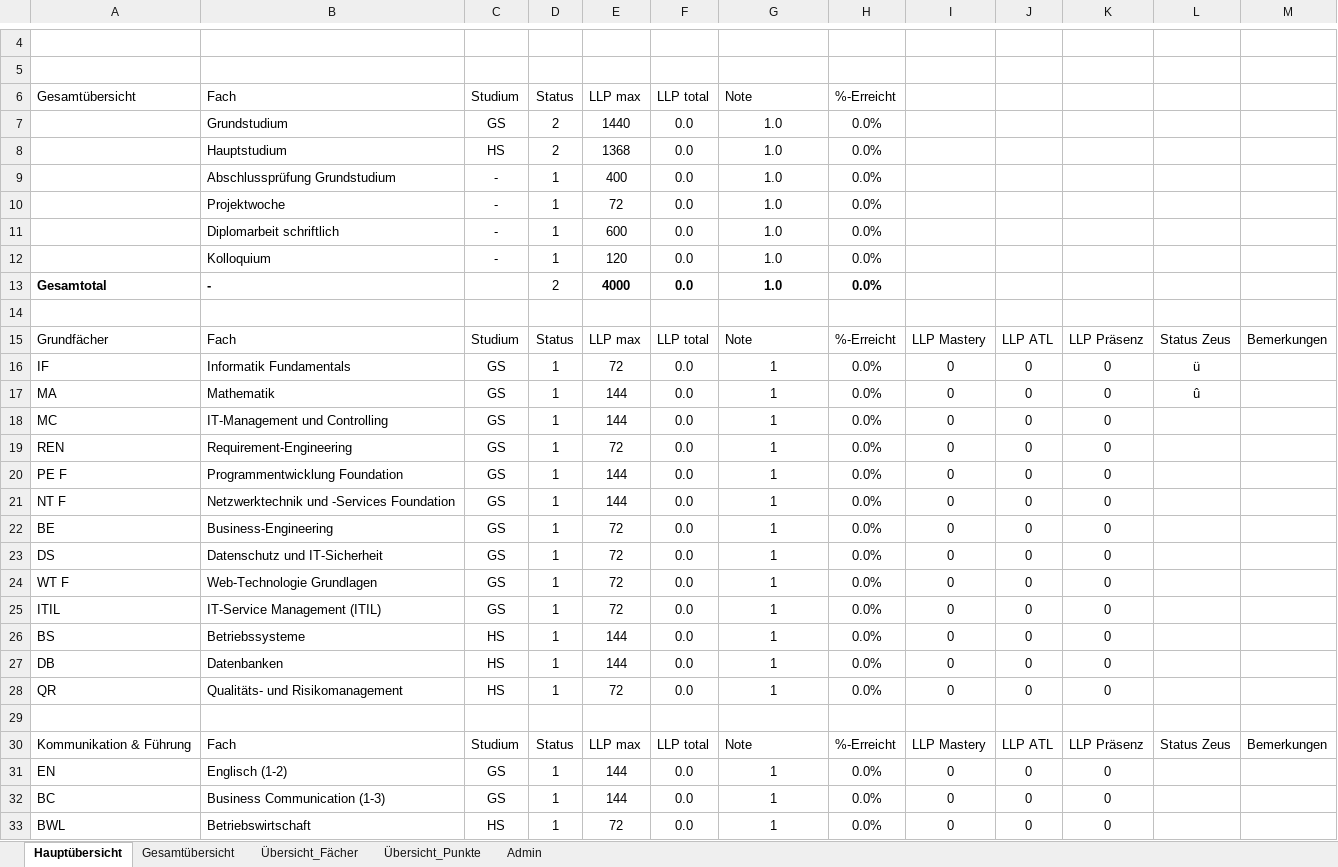
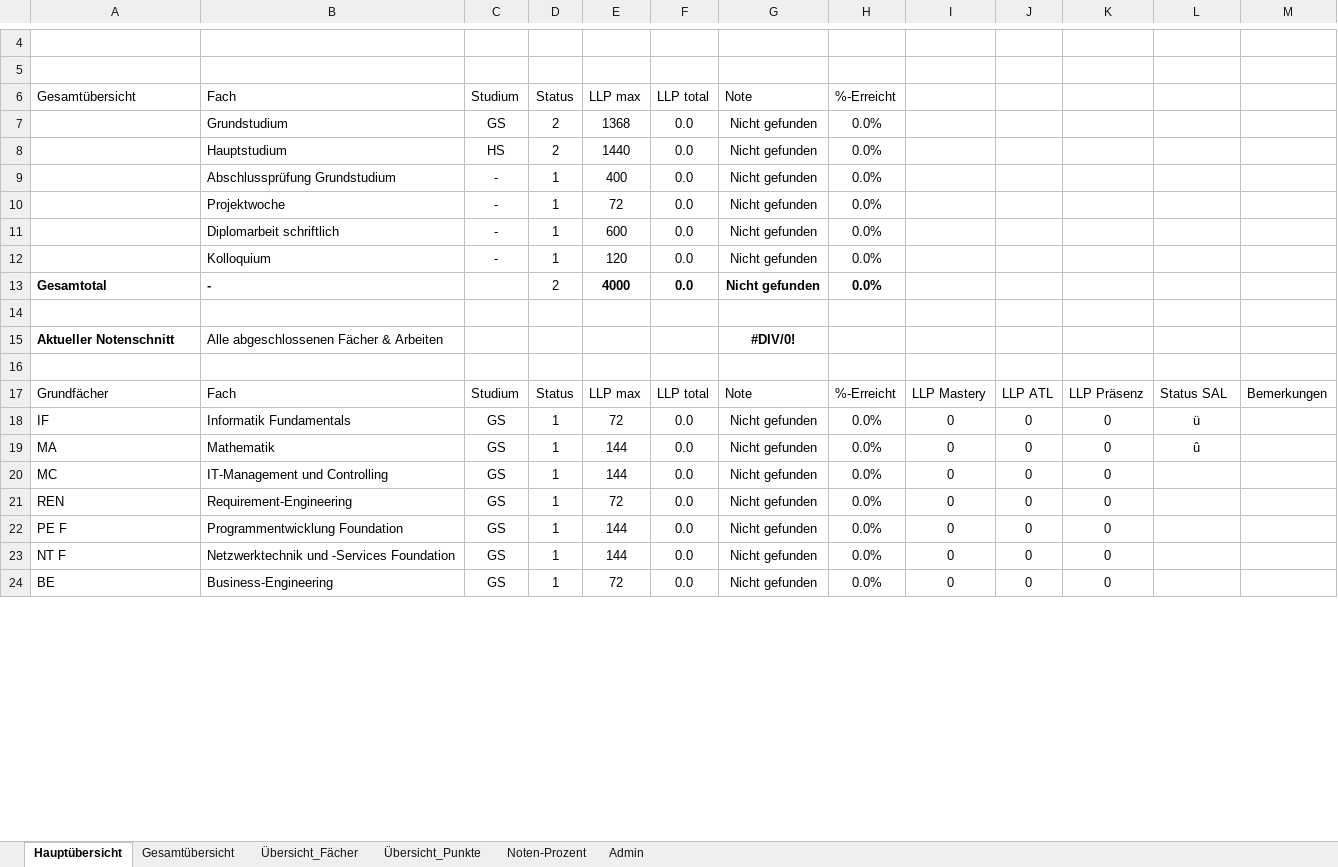
Before and after one commit to hfict-fr22/LLP, an Excel workbook: Kontrolle Noten und Anwesenheit_Template.xlsx, sheet Hauptübersicht, drawn as a sheet; only a part is shown, gaps mark what is left out; values as stored, in another font and other column widths than the file's, no borders; conditional formats and table styles not drawn; removed rows and columns are numbered as before the commit, all else as after; the diff covers the shown part only; the diff names each change by its address in the sheet, - before the commit and + after, or states it on an @@ line.

Commit message:
Anpassung Notenberechnung und löschen unnötiger Spalten

```diff
--- a/Kontrolle Noten und Anwesenheit_Template.xlsx (sheet Hauptübersicht)
+++ b/Kontrolle Noten und Anwesenheit_Template.xlsx (sheet Hauptübersicht)
+sheet tab: Noten-Prozent
-E7 (LLP max): 1440
+E7 (LLP max): 1368
-G7:G13 (Note): 1.0
+G7:G13 (Note): Nicht gefunden
-E8 (LLP max): 1368
+E8 (LLP max): 1440
-row 15: Grundfächer | Fach | Studium | Status | LLP max | LLP total | Note | %-Erreicht | LLP Mastery | LLP ATL | LLP Präsenz | Status Zeus | Bemerkungen
-row 16: IF | Informatik Fundamentals | GS | 1 | 72 | 0.0 | 1 | 0.0% | 0 | 0 | 0 | ü
-row 17: MA | Mathematik | GS | 1 | 144 | 0.0 | 1 | 0.0% | 0 | 0 | 0 | û
-row 18: MC | IT-Management und Controlling | GS | 1 | 144 | 0.0 | 1 | 0.0% | 0 | 0 | 0
-row 19: REN | Requirement-Engineering | GS | 1 | 72 | 0.0 | 1 | 0.0% | 0 | 0 | 0
-row 20: PE F | Programmentwicklung Foundation | GS | 1 | 144 | 0.0 | 1 | 0.0% | 0 | 0 | 0
-row 21: NT F | Netzwerktechnik und -Services Foundation | GS | 1 | 144 | 0.0 | 1 | 0.0% | 0 | 0 | 0
-row 22: BE | Business-Engineering | GS | 1 | 72 | 0.0 | 1 | 0.0% | 0 | 0 | 0
-row 23: DS | Datenschutz und IT-Sicherheit | GS | 1 | 72 | 0.0 | 1 | 0.0% | 0 | 0 | 0
-row 24: WT F | Web-Technologie Grundlagen | GS | 1 | 72 | 0.0 | 1 | 0.0% | 0 | 0 | 0
-row 25: ITIL | IT-Service Management (ITIL) | GS | 1 | 72 | 0.0 | 1 | 0.0% | 0 | 0 | 0
-row 26: BS | Betriebssysteme | HS | 1 | 144 | 0.0 | 1 | 0.0% | 0 | 0 | 0
-row 27: DB | Datenbanken | HS | 1 | 144 | 0.0 | 1 | 0.0% | 0 | 0 | 0
-row 28: QR | Qualitäts- und Risikomanagement | HS | 1 | 72 | 0.0 | 1 | 0.0% | 0 | 0 | 0
+row 15: Aktueller Notenschnitt | Alle abgeschlossenen Fächer & Arbeiten |  |  |  |  | #DIV/0!
-A17 (Gesamtübersicht): Kommunikation & Führung
+A17 (Gesamtübersicht): Grundfächer
-L17: Status Zeus
+L17: Status SAL
+row 18: IF | Informatik Fundamentals | GS | 1 | 72 | 0.0 | Nicht gefunden | 0.0% | 0 | 0 | 0 | ü
+row 19: MA | Mathematik | GS | 1 | 144 | 0.0 | Nicht gefunden | 0.0% | 0 | 0 | 0 | û
+row 20: MC | IT-Management und Controlling | GS | 1 | 144 | 0.0 | Nicht gefunden | 0.0% | 0 | 0 | 0
+row 21: REN | Requirement-Engineering | GS | 1 | 72 | 0.0 | Nicht gefunden | 0.0% | 0 | 0 | 0
-A22 (Gesamtübersicht): EN
+A22 (Gesamtübersicht): PE F
-B22 (Fach): Englisch (1-2)
+B22 (Fach): Programmentwicklung Foundation
-G22:G24 (Note): 1
+G22:G24 (Note): Nicht gefunden
-A23 (Gesamtübersicht): BC
+A23 (Gesamtübersicht): NT F
-B23 (Fach): Business Communication (1-3)
+B23 (Fach): Netzwerktechnik und -Services Foundation
-A24 (Gesamtübersicht): BWL
+A24 (Gesamtübersicht): BE
-B24 (Fach): Betriebswirtschaft
+B24 (Fach): Business-Engineering
-C24 (Studium): HS
+C24 (Studium): GS
```
Also changed, not shown: 13 added rows, 2 removed rows and 47 edited cells elsewhere in this sheet, sheet Gesamtübersicht, formulas that keep their value.
